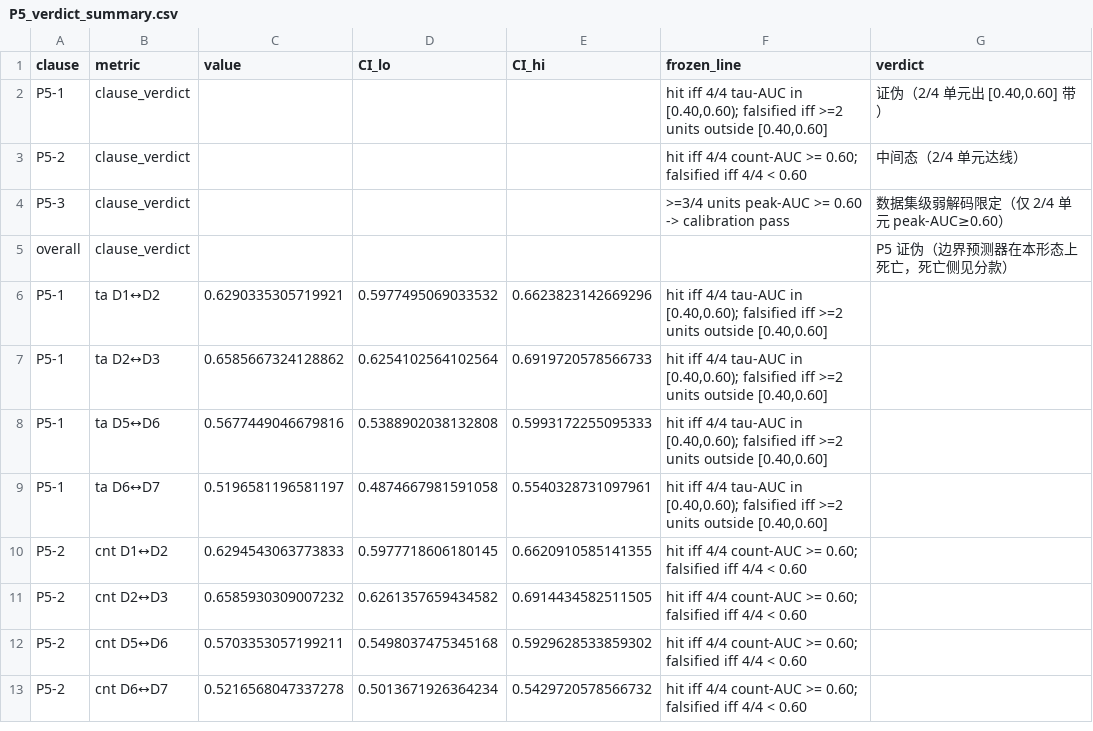
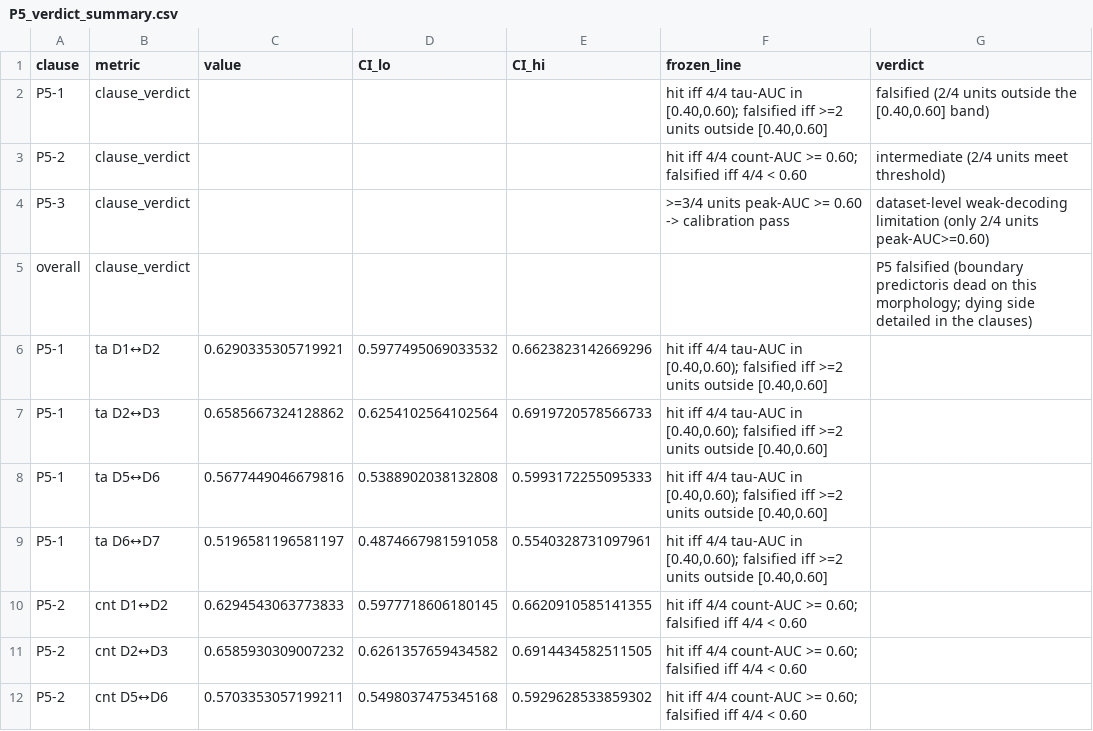
Before and after one commit to lihuanlz/gpcr-field-audit, a CSV file: results/P5_verdict_summary.csv, drawn as a sheet; only a part is shown; the shorter side is filled out with more unchanged rows.

```diff
--- a/results/P5_verdict_summary.csv
+++ b/results/P5_verdict_summary.csv
@@ -1,6 +1,6 @@
 clause,metric,value,CI_lo,CI_hi,frozen_line,verdict
-P5-1,clause_verdict,,,,"hit iff 4/4 tau-AUC in [0.40,0.60); falsified iff >=2 units outside [0.40,0.60]","证伪（2/4 单元出 [0.40,0.60] 带）"
-P5-2,clause_verdict,,,,hit iff 4/4 count-AUC >= 0.60; falsified iff 4/4 < 0.60,中间态（2/4 单元达线）
-P5-3,clause_verdict,,,,>=3/4 units peak-AUC >= 0.60 -> calibration pass,数据集级弱解码限定（仅 2/4 单元 peak-AUC≥0.60）
-overall,clause_verdict,,,,,P5 证伪（边界预测器在本形态上死亡，死亡侧见分款）
+P5-1,clause_verdict,,,,"hit iff 4/4 tau-AUC in [0.40,0.60); falsified iff >=2 units outside [0.40,0.60]","falsified (2/4 units outside the [0.40,0.60] band)"
+P5-2,clause_verdict,,,,hit iff 4/4 count-AUC >= 0.60; falsified iff 4/4 < 0.60,intermediate (2/4 units meet threshold)
+P5-3,clause_verdict,,,,>=3/4 units peak-AUC >= 0.60 -> calibration pass,dataset-level weak-decoding limitation (only 2/4 units peak-AUC>=0.60)
+overall,clause_verdict,,,,,P5 falsified (boundary predictoris dead on this morphology; dying side detailed in the clauses)
 P5-1,ta D1↔D2,0.6290335305719921,0.5977495069033532,0.6623823142669296,"hit iff 4/4 tau-AUC in [0.40,0.60); falsified iff >=2 units outside [0.40,0.60]",
```
Also changed, not shown: results/P5_population_arm.csv, 41 other files.
